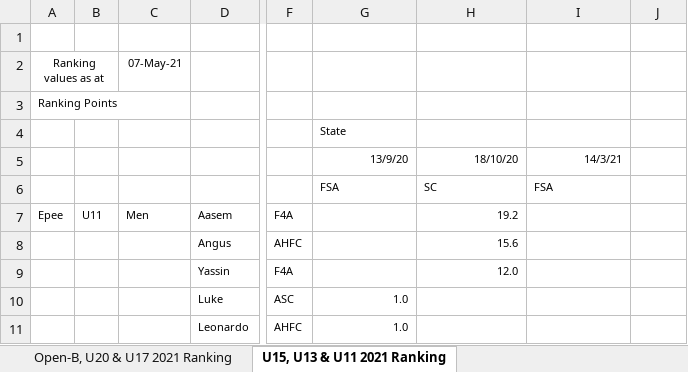
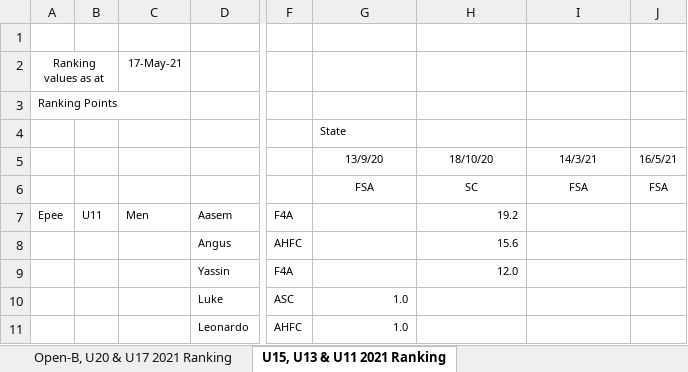
Before and after one commit to stuartmarshall87/FencingSAResults2, an Excel workbook: 2021/FSARankings2021DisplayV2.xlsx, sheet U15, U13 & U11 2021 Ranking, drawn as a sheet; only a part is shown, gaps mark what is left out; values as stored, in another font and other column widths than the file's, no borders; the diff covers the shown part only; the diff names each change by its address in the sheet, - before the commit and + after, or states it on an @@ line.

Commit message:
Update to ranking for 20210516

```diff
--- a/2021/FSARankings2021DisplayV2.xlsx (sheet U15, U13 & U11 2021 Ranking)
+++ b/2021/FSARankings2021DisplayV2.xlsx (sheet U15, U13 & U11 2021 Ranking)
-C2: 07-May-21
+C2: 17-May-21
-G5:I5 alignment: right
+G5:I5 alignment: center
-J5: (empty)
+J5: 16/5/21
-G6:I6 alignment: left
+G6:I6 alignment: center
-J6: (empty)
+J6: FSA
```
Also changed, not shown: 22 added rows, 9 removed rows and 33 edited cells elsewhere in this sheet, sheet Open & Veteran 2021 Ranking, sheet Open-B, U20 & U17 2021 Ranking, formulas that keep their value, 4 other files.
